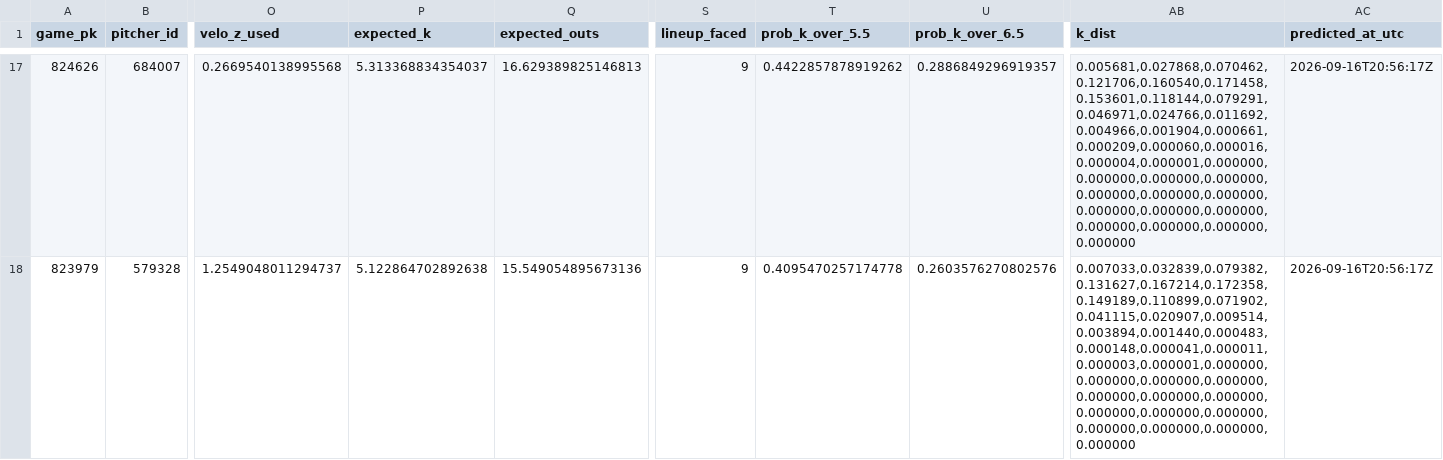
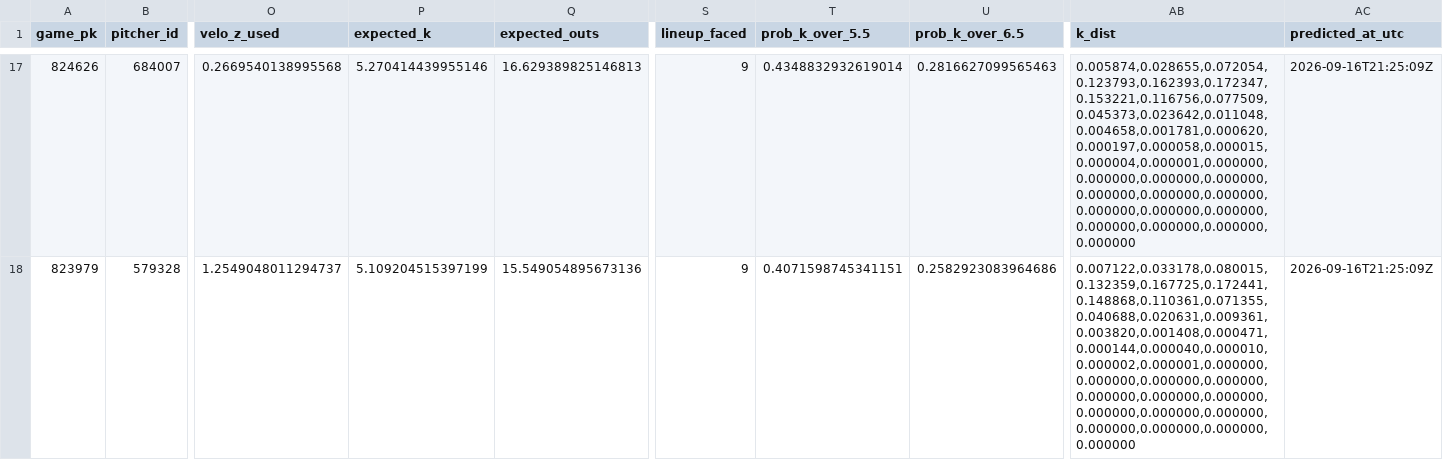
Before and after one commit to titan-trials/Base, a CSV file: cache/pitchers_2026-09-16.csv, drawn as a sheet; only a part is shown, gaps mark what is left out; the diff covers the shown part only; the diff names each change by its address in the sheet, - before the commit and + after, or states it on an @@ line.

```diff
--- a/cache/pitchers_2026-09-16.csv
+++ b/cache/pitchers_2026-09-16.csv
-P17 (expected_k): 5.313368834354037
+P17 (expected_k): 5.270414439955146
-T17 (prob_k_over_5.5): 0.4422857878919262
+T17 (prob_k_over_5.5): 0.4348832932619014
-U17 (prob_k_over_6.5): 0.2886849296919357
+U17 (prob_k_over_6.5): 0.2816627099565463
-AB17 (k_dist): 0.005681,0.027868,0.070462,0.121706,0.160540,0.171458,0.153601,0.118144,0.079291,0.046971,0.024766,0.011692,0.004966,0.001904,0.000661,0.000209,0.000060,0.000016,0.000004,0.000001,0.000000,0.000000,0.000000,0.000000,0.000000,0.000000,0.000000,0.000000,0.000000,0.000000,0.000000,0.000000,0.000000,0.000000
+AB17 (k_dist): 0.005874,0.028655,0.072054,0.123793,0.162393,0.172347,0.153221,0.116756,0.077509,0.045373,0.023642,0.011048,0.004658,0.001781,0.000620,0.000197,0.000058,0.000015,0.000004,0.000001,0.000000,0.000000,0.000000,0.000000,0.000000,0.000000,0.000000,0.000000,0.000000,0.000000,0.000000,0.000000,0.000000,0.000000
-AC17:AC18 (predicted_at_utc): 2026-09-16T20:56:17Z
+AC17:AC18 (predicted_at_utc): 2026-09-16T21:25:09Z
-P18 (expected_k): 5.122864702892638
+P18 (expected_k): 5.109204515397199
-T18 (prob_k_over_5.5): 0.4095470257174778
+T18 (prob_k_over_5.5): 0.4071598745341151
-U18 (prob_k_over_6.5): 0.2603576270802576
+U18 (prob_k_over_6.5): 0.2582923083964686
-AB18 (k_dist): 0.007033,0.032839,0.079382,0.131627,0.167214,0.172358,0.149189,0.110899,0.071902,0.041115,0.020907,0.009514,0.003894,0.001440,0.000483,0.000148,0.000041,0.000011,0.000003,0.000001,0.000000,0.000000,0.000000,0.000000,0.000000,0.000000,0.000000,0.000000,0.000000,0.000000,0.000000,0.000000,0.000000,0.000000
+AB18 (k_dist): 0.007122,0.033178,0.080015,0.132359,0.167725,0.172441,0.148868,0.110361,0.071355,0.040688,0.020631,0.009361,0.003820,0.001408,0.000471,0.000144,0.000040,0.000010,0.000002,0.000001,0.000000,0.000000,0.000000,0.000000,0.000000,0.000000,0.000000,0.000000,0.000000,0.000000,0.000000,0.000000,0.000000,0.000000
```
Also changed, not shown: 100 edited cells elsewhere in this file, cache/market_compare_2026-09-16.csv, cache/slate_2026-09-16.csv, 2 other files.
